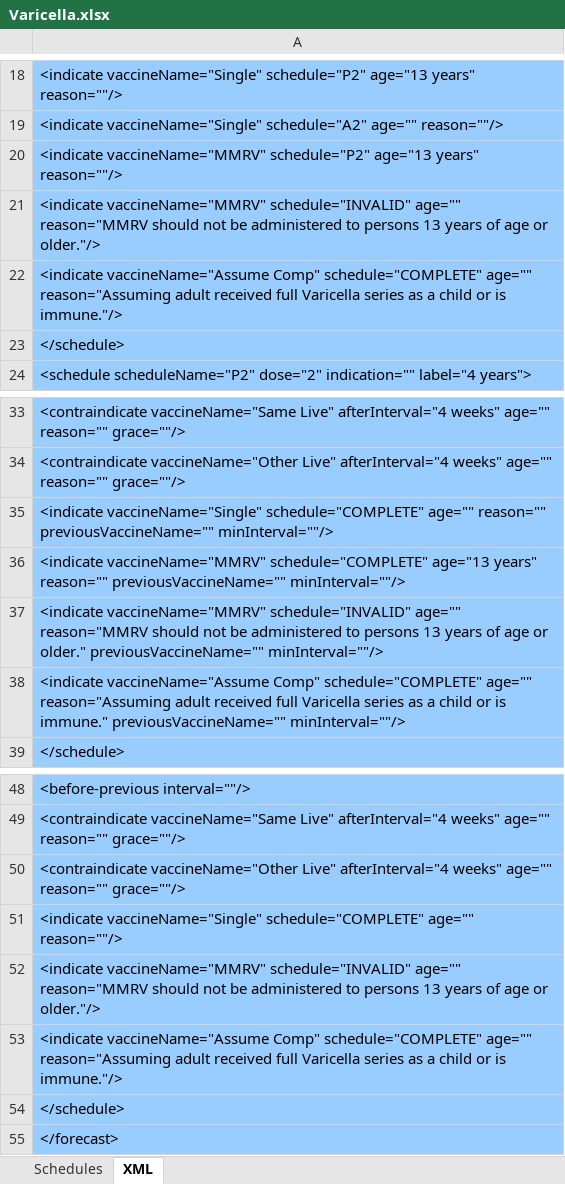
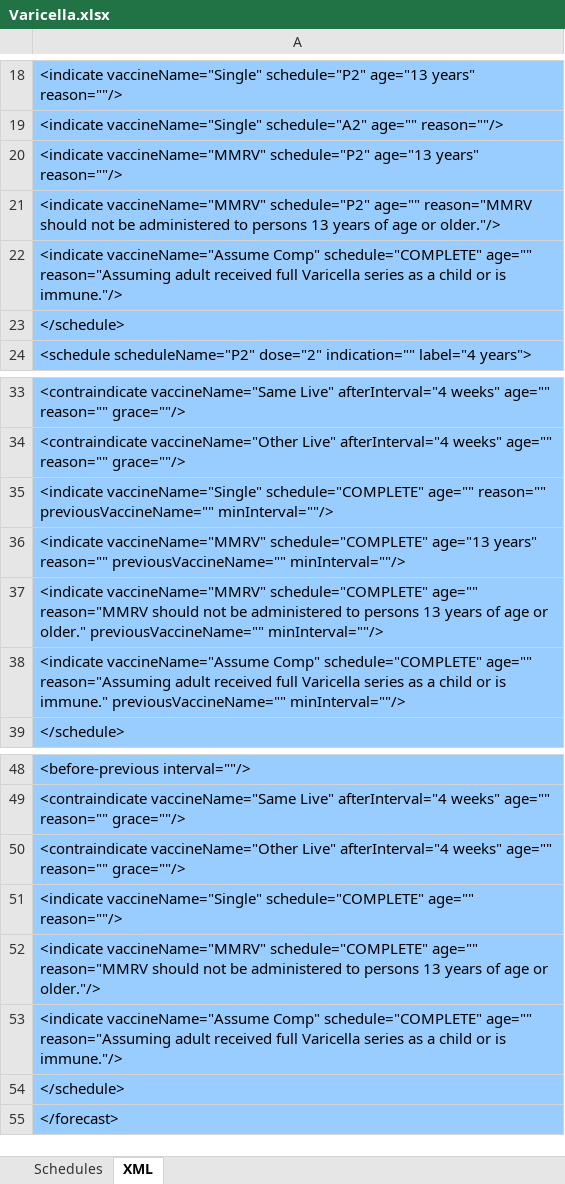
Before and after one commit to immregistries/LoneStarVaccineForecaster, an Excel workbook: schedules/Varicella.xlsx, sheet XML, drawn as a sheet; only a part is shown, gaps mark what is left out; values as stored, in another font and other column widths than the file's, no borders; the diff names each change by its address in the sheet, - before the commit and + after, or states it on an @@ line.

```diff
--- a/schedules/Varicella.xlsx (sheet XML)
+++ b/schedules/Varicella.xlsx (sheet XML)
-A21: <indicate vaccineName="MMRV" schedule="INVALID" age="" reason="MMRV…
+A21: <indicate vaccineName="MMRV" schedule="P2" age="" reason="MMRV…
-A37: <indicate vaccineName="MMRV" schedule="INVALID" age="" reason="MMRV…
+A37: <indicate vaccineName="MMRV" schedule="COMPLETE" age="" reason="MMRV…
-A52: <indicate vaccineName="MMRV" schedule="INVALID" age="" reason="MMRV…
+A52: <indicate vaccineName="MMRV" schedule="COMPLETE" age="" reason="MMRV…
```
Also changed, not shown: sheet Schedules, schedules/Diphtheria.xlsx, schedules/HPV.xlsx, 14 other files.
